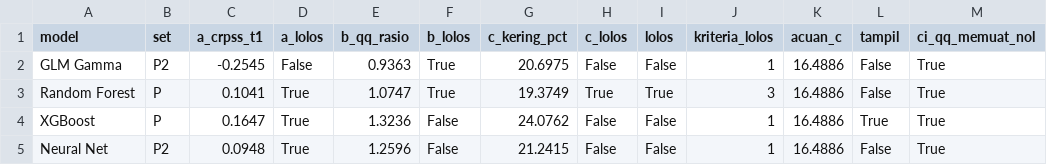
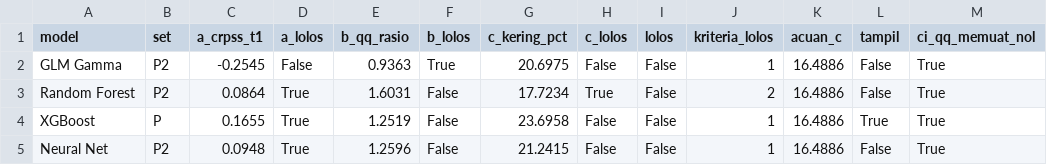
Before and after one commit to fadiela/dashboard-spi-banten, a CSV file: dashboard_model_gerbang.csv, drawn as a sheet.

```diff
--- a/dashboard_model_gerbang.csv
+++ b/dashboard_model_gerbang.csv
@@ -2,4 +2,4 @@ model,set,a_crpss_t1,a_lolos,b_qq_rasio,b_lolos,c_kering_pct,c_lolos,lolos,krite
 GLM Gamma,P2,-0.2545,False,0.9363,True,20.6975,False,False,1,16.4886,False,True
-Random Forest,P,0.1041,True,1.0747,True,19.3749,True,True,3,16.4886,False,True
-XGBoost,P,0.1647,True,1.3236,False,24.0762,False,False,1,16.4886,True,True
+Random Forest,P2,0.0864,True,1.6031,False,17.7234,True,False,2,16.4886,False,True
+XGBoost,P,0.1655,True,1.2519,False,23.6958,False,False,1,16.4886,True,True
 Neural Net,P2,0.0948,True,1.2596,False,21.2415,False,False,1,16.4886,False,True
```
Also changed, not shown: dashboard_korelasi.csv, dashboard_model_banding.csv, 7 other files.
